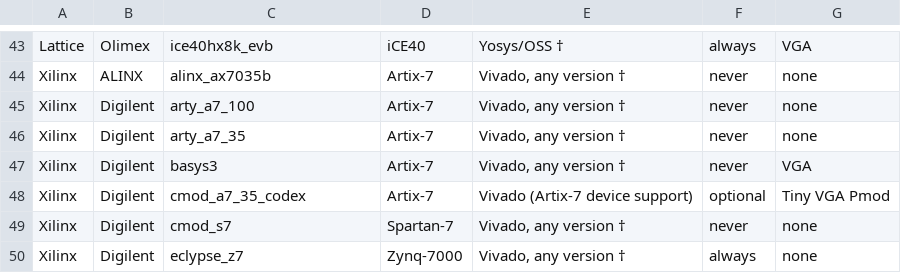
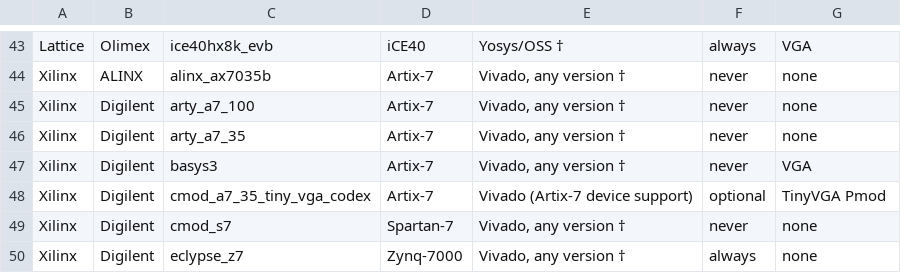
Before and after one commit to yuri-panchul/basics-graphics-music, a CSV file: boards/README.csv, drawn as a sheet; only a part is shown, gaps mark what is left out.

```diff
--- a/boards/README.csv
+++ b/boards/README.csv
@@ -47,3 +47,3 @@ Xilinx,Digilent,arty_a7_35,Artix-7,"Vivado, any version †",never,none
 Xilinx,Digilent,basys3,Artix-7,"Vivado, any version †",never,VGA
-Xilinx,Digilent,cmod_a7_35_codex,Artix-7,"Vivado (Artix-7 device support)",optional,Tiny VGA Pmod
+Xilinx,Digilent,cmod_a7_35_tiny_vga_codex,Artix-7,"Vivado (Artix-7 device support)",optional,TinyVGA Pmod
 Xilinx,Digilent,cmod_s7,Spartan-7,"Vivado, any version †",never,none
```
Also changed, not shown: 37 other files.
